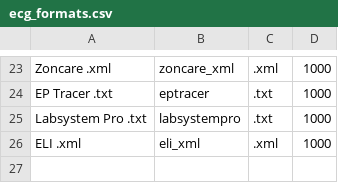
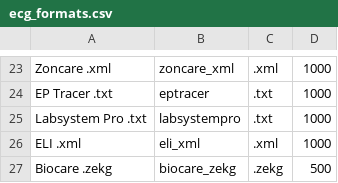
Before and after one commit to BIVectors/BRAVEHEART, a CSV file: ecg_formats.csv, drawn as a sheet; only a part is shown, gaps mark what is left out.

```diff
--- a/ecg_formats.csv
+++ b/ecg_formats.csv
@@ -26 +26,2 @@ Labsystem Pro .txt,labsystempro,.txt,1000
 ELI .xml,eli_xml,.xml,1000
+Biocare .zekg,biocare_zekg,.zekg,500
```
Also changed, not shown: Annoparams.csv, Qualparams.csv, 29 other files.
